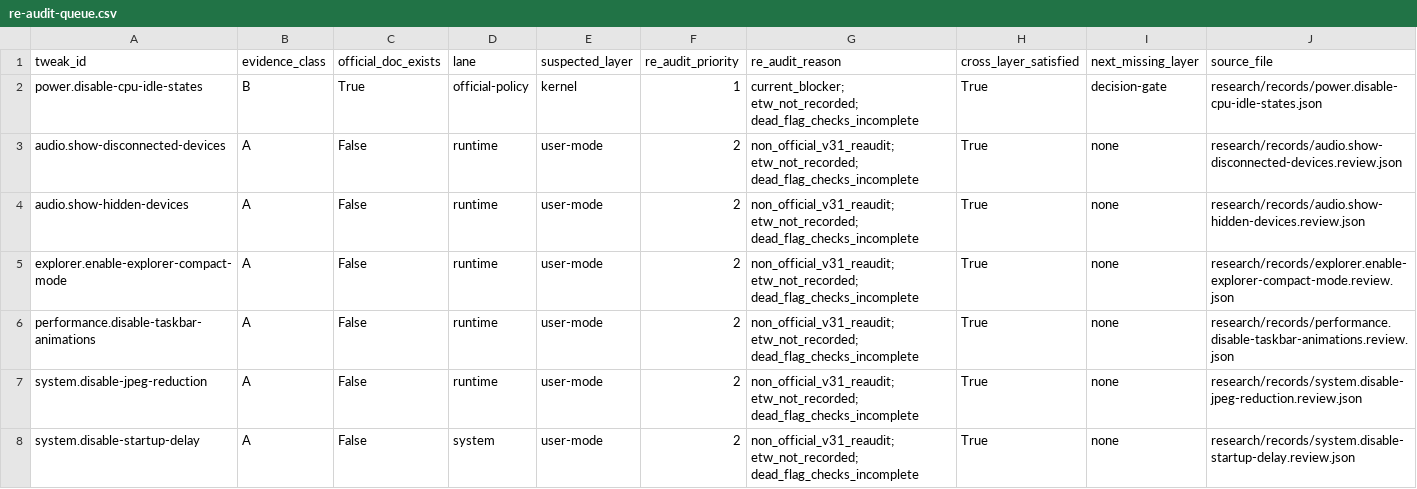
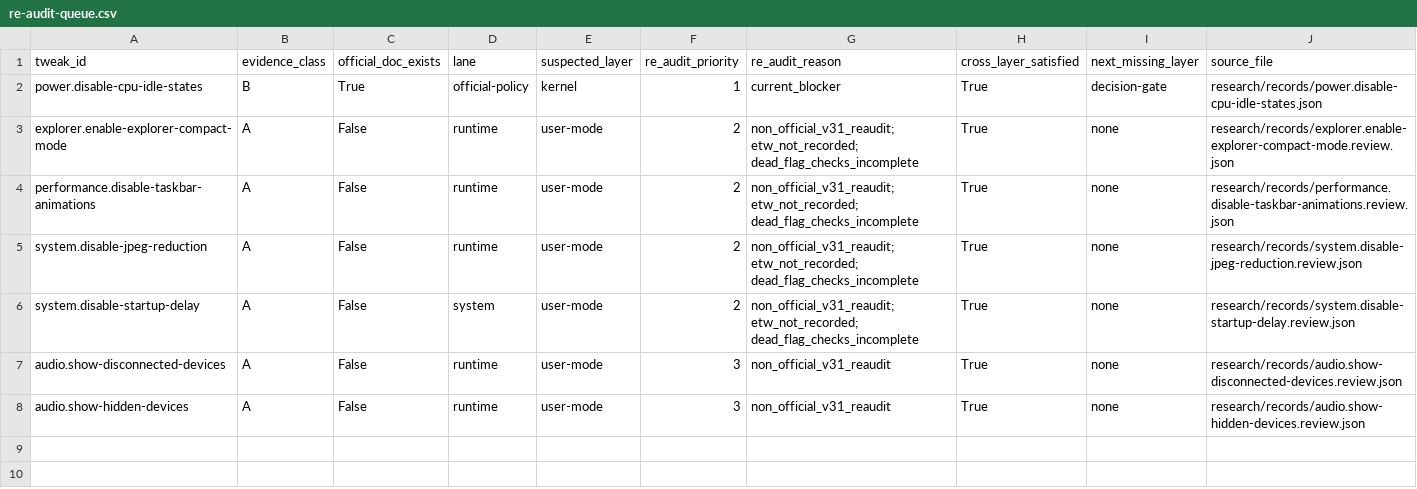
Before and after one commit to siklone/RegProbe, a CSV file: registry-research-framework/audit/re-audit-queue.csv, drawn as a sheet.

Commit message:
research: re-audit audio runtime evidence under v3.1

```diff
--- a/registry-research-framework/audit/re-audit-queue.csv
+++ b/registry-research-framework/audit/re-audit-queue.csv
@@ -1,5 +1,3 @@
 "tweak_id","evidence_class","official_doc_exists","lane","suspected_layer","re_audit_priority","re_audit_reason","cross_layer_satisfied","next_missing_layer","source_file"
-"power.disable-cpu-idle-states","B","True","official-policy","kernel","1","current_blocker; etw_not_recorded; dead_flag_checks_incomplete","True","decision-gate","research/records/power.disable-cpu-idle-states.json"
-"audio.show-disconnected-devices","A","False","runtime","user-mode","2","non_official_v31_reaudit; etw_not_recorded; dead_flag_checks_incomplete","True","none","research/records/audio.show-disconnected-devices.review.json"
-"audio.show-hidden-devices","A","False","runtime","user-mode","2","non_official_v31_reaudit; etw_not_recorded; dead_flag_checks_incomplete","True","none","research/records/audio.show-hidden-devices.review.json"
+"power.disable-cpu-idle-states","B","True","official-policy","kernel","1","current_blocker","True","decision-gate","research/records/power.disable-cpu-idle-states.json"
 "explorer.enable-explorer-compact-mode","A","False","runtime","user-mode","2","non_official_v31_reaudit; etw_not_recorded; dead_flag_checks_incomplete","True","none","research/records/explorer.enable-explorer-compact-mode.review.json"
@@ -8 +6,3 @@
 "system.disable-startup-delay","A","False","system","user-mode","2","non_official_v31_reaudit; etw_not_recorded; dead_flag_checks_incomplete","True","none","research/records/system.disable-startup-delay.review.json"
+"audio.show-disconnected-devices","A","False","runtime","user-mode","3","non_official_v31_reaudit","True","none","research/records/audio.show-disconnected-devices.review.json"
+"audio.show-hidden-devices","A","False","runtime","user-mode","3","non_official_v31_reaudit","True","none","research/records/audio.show-hidden-devices.review.json"
```
Also changed, not shown: 40 other files.
